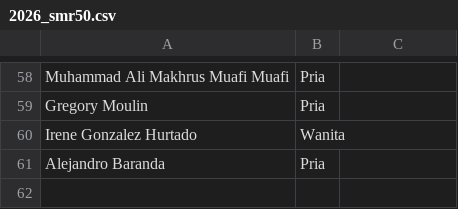
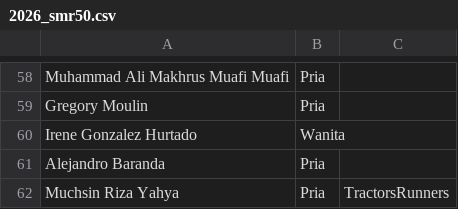
Before and after one commit to smgmountainrace/listpeserta, a CSV file: 2026_smr50.csv, drawn as a sheet; only a part is shown, gaps mark what is left out; the diff names each change by its address in the sheet, - before the commit and + after, or states it on an @@ line.

Commit message:
Update 2026_smr50.csv

```diff
--- a/2026_smr50.csv
+++ b/2026_smr50.csv
+row 62: Muchsin Riza Yahya | Pria | TractorsRunners
```
